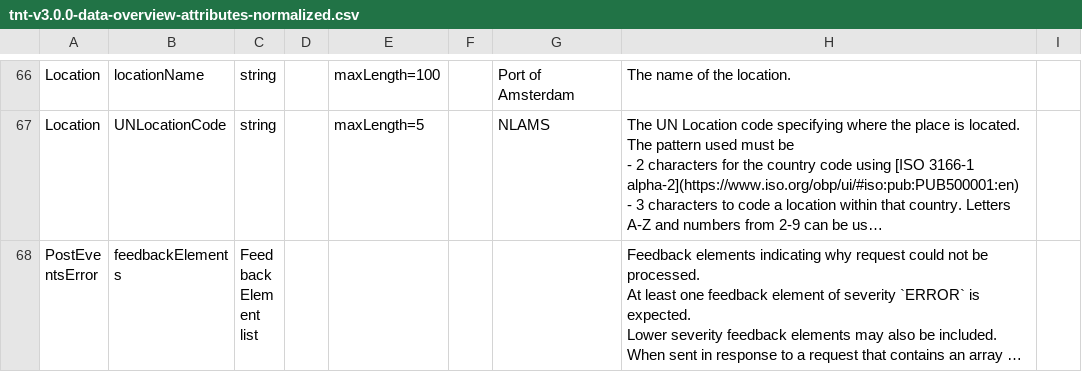
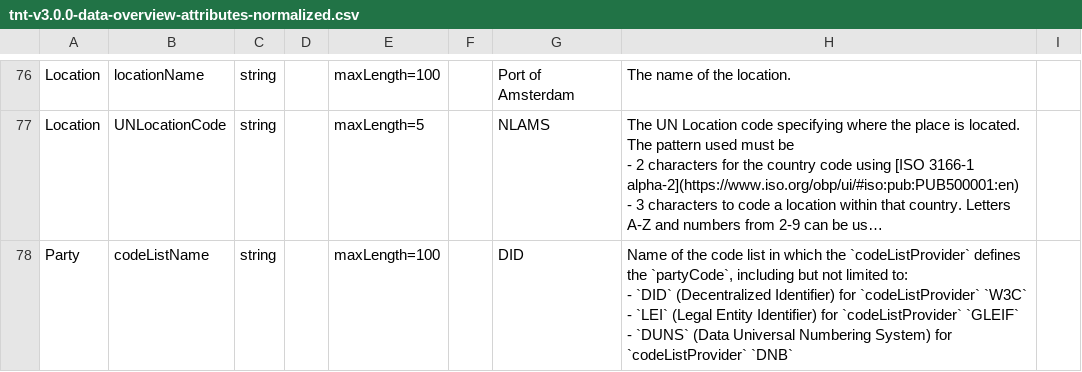
Before and after one commit to dcsaorg/Conformance-Gateway, a CSV file: specifications/generated-resources/standards/tnt/v300/tnt-v3.0.0-data-overview-attributes-normalized.csv, drawn as a sheet; only a part is shown, gaps mark what is left out; the shorter side is filled out with more unchanged rows; long unchanged cells end in …; ↵ is a line break in a cell; the diff covers the shown part only; the diff names each change by its address in the sheet, - before the commit and + after, or states it on an @@ line.

```diff
--- a/specifications/generated-resources/standards/tnt/v300/tnt-v3.0.0-data-overview-attributes-normalized.csv
+++ b/specifications/generated-resources/standards/tnt/v300/tnt-v3.0.0-data-overview-attributes-normalized.csv
+row 78: Party | codeListName | string |  | maxLength=100 |  | DID | Name of the code list in which the `codeListProvider` defines the `partyCode`, including but not limited to: ↵ - `DID` (Decentralized Identifier) for `codeListProvider` `W3C` ↵ - `LEI` (Legal Entity Identifier) for `codeListProvider` `GLEIF` ↵ - `DUNS` (Data Universal Numbering System) for `codeListProvider` `DNB`
```
Also changed, not shown: 17 added rows, 2 removed rows and 8 edited cells elsewhere in this file, specifications/generated-resources/standards/tnt/v300/tnt-v3.0.0-data-overview-query-parameters.csv, 17 other files.
